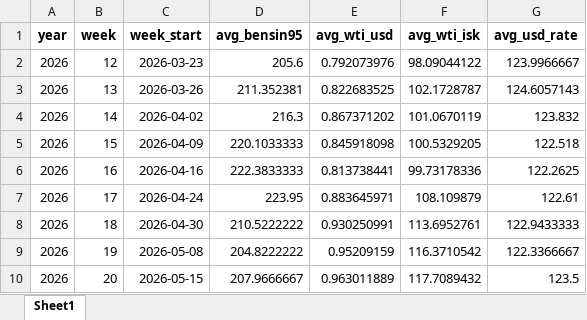
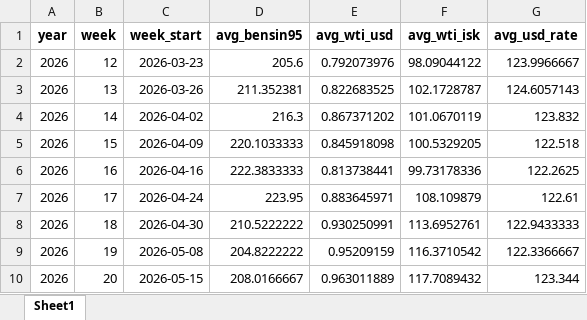
Before and after one commit to asi-hag/gasverkefni, an Excel workbook: vikur_fra_2017.xlsx, sheet Sheet1, drawn as a sheet; values as stored, in another font and other column widths than the file's, no borders; the diff names each change by its address in the sheet, - before the commit and + after, or states it on an @@ line.

```diff
--- a/vikur_fra_2017.xlsx (sheet Sheet1)
+++ b/vikur_fra_2017.xlsx (sheet Sheet1)
-D10 (avg_bensin95): 207.9666667
+D10 (avg_bensin95): 208.0166667
-G10 (avg_usd_rate): 123.5
+G10 (avg_usd_rate): 123.344
```
Also changed, not shown: min_max_dagverd.xlsx.
